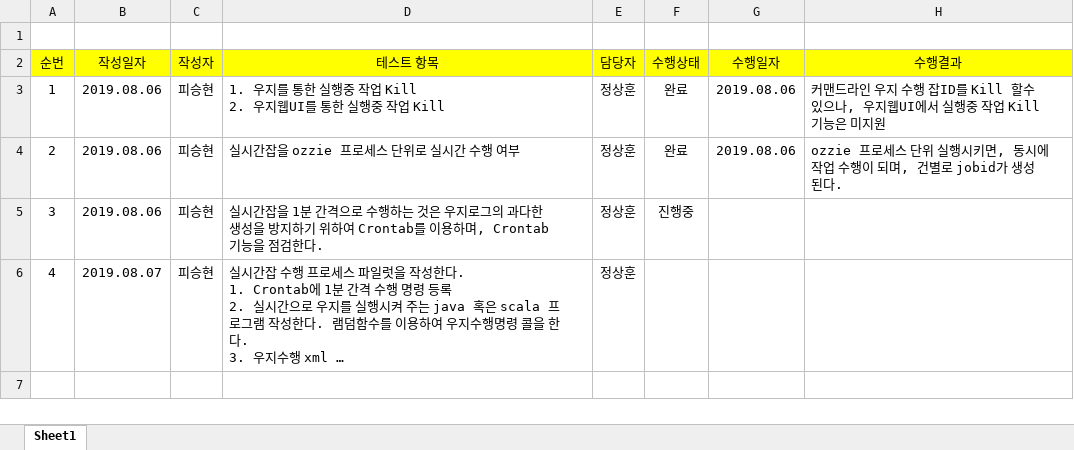
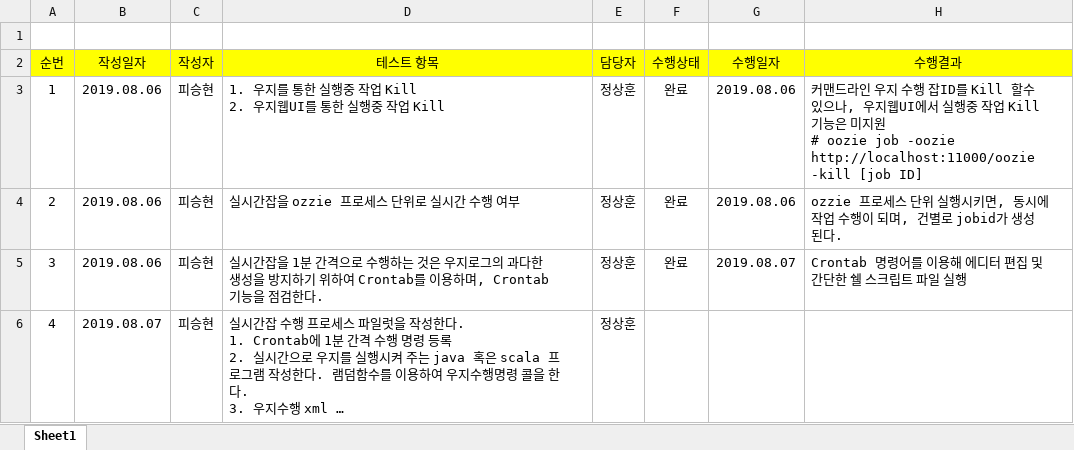
Before and after one commit to pmosoft/spark_scala, an Excel workbook: doc/eos/02.설계/스케줄러 테스트 시나리오.xlsx, sheet Sheet1, drawn as a sheet; long unchanged cells end in …; values as stored, in another font and other column widths than the file's, no borders; ↵ is a line break in a cell; the diff names each change by its address in the sheet, - before the commit and + after, or states it on an @@ line.

Commit message:
..

```diff
--- a/doc/eos/02.설계/스케줄러 테스트 시나리오.xlsx (sheet Sheet1)
+++ b/doc/eos/02.설계/스케줄러 테스트 시나리오.xlsx (sheet Sheet1)
-H3 (수행결과): …미지원
+H3 (수행결과): …미지원 ↵ # oozie job -oozie http://localhost:11000/oozie -kill [job ID]
-F5 (수행상태): 진행중
+F5 (수행상태): 완료
-G5 (수행일자): (empty)
+G5 (수행일자): 2019.08.07
-H5 (수행결과): (empty)
+H5 (수행결과): Crontab 명령어를 이용해 에디터 편집 및 간단한 쉘 스크립트 파일 실행
```
